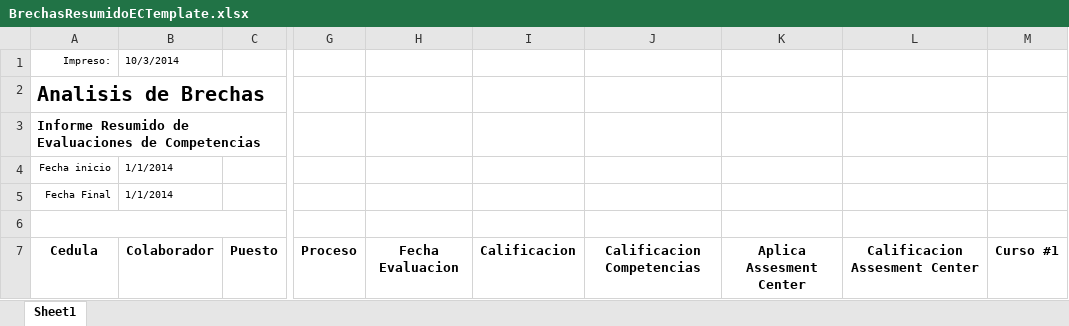
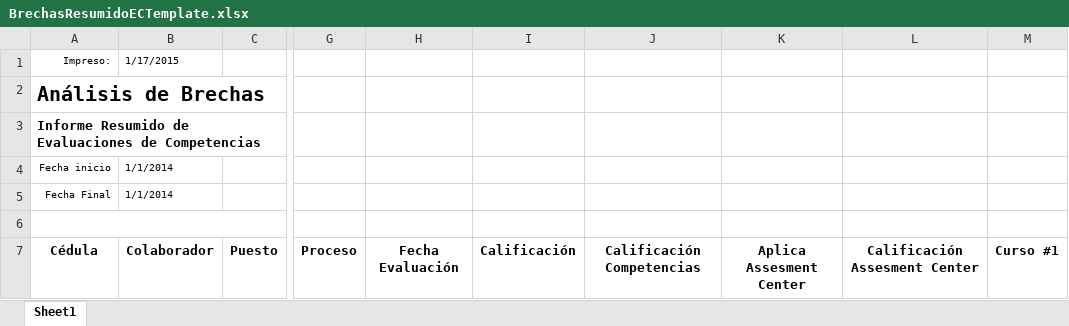
Before and after one commit to fquesada/uaca_carey, an Excel workbook: protected/modules/excel/templates/BrechasResumidoECTemplate.xlsx, sheet Sheet1, drawn as a sheet; only a part is shown, gaps mark what is left out; values as stored, in another font and other column widths than the file's, no borders; the diff names each change by its address in the sheet, - before the commit and + after, or states it on an @@ line.

```diff
--- a/protected/modules/excel/templates/BrechasResumidoECTemplate.xlsx (sheet Sheet1)
+++ b/protected/modules/excel/templates/BrechasResumidoECTemplate.xlsx (sheet Sheet1)
-B1: 10/3/2014
+B1: 1/17/2015
-A2: Analisis de Brechas
+A2: Análisis de Brechas
-A7: Cedula
+A7: Cédula
-H7: Fecha Evaluacion
+H7: Fecha Evaluación
-I7: Calificacion
+I7: Calificación
-J7: Calificacion Competencias
+J7: Calificación Competencias
-L7: Calificacion Assesment Center
+L7: Calificación Assesment Center
```
Also changed, not shown: protected/modules/excel/templates/BrechasAmpliadoECTemplate.xlsx, protected/modules/excel/templates/BrechasAmpliadoEDTemplate.xlsx, 1 other file.
